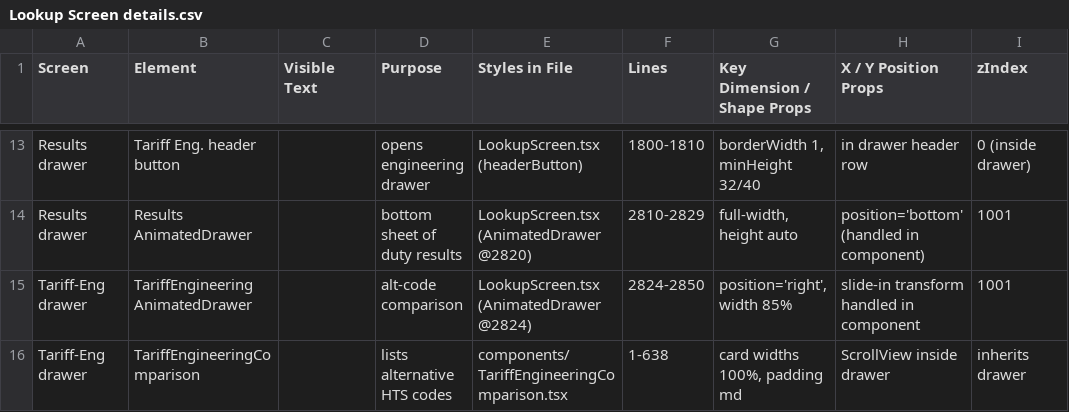
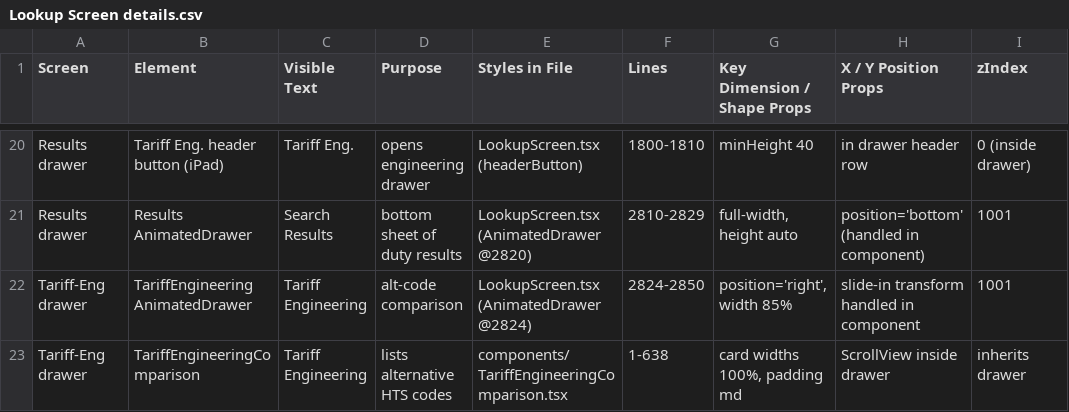
Before and after one commit to SDedalus64/harmonyt2, a CSV file: Lookup Screen details.csv, drawn as a sheet; only a part is shown, gaps mark what is left out; addresses are those after the commit; the diff covers the shown part only; the diff names each change by its address in the sheet, - before the commit and + after, or states it on an @@ line.

```diff
--- a/Lookup Screen details.csv
+++ b/Lookup Screen details.csv
-B20 (Element): Tariff Eng. header button
+B20 (Element): Tariff Eng. header button (iPad)
-C20 (Visible Text): (empty)
+C20 (Visible Text): Tariff Eng.
-G20 (Key Dimension / Shape Props): borderWidth 1, minHeight 32/40
+G20 (Key Dimension / Shape Props): minHeight 40
-C21 (Visible Text): (empty)
+C21 (Visible Text): Search Results
-C22:C23 (Visible Text): (empty)
+C22:C23 (Visible Text): Tariff Engineering
```
Also changed, not shown: 7 added rows and 26 edited cells elsewhere in this file.
